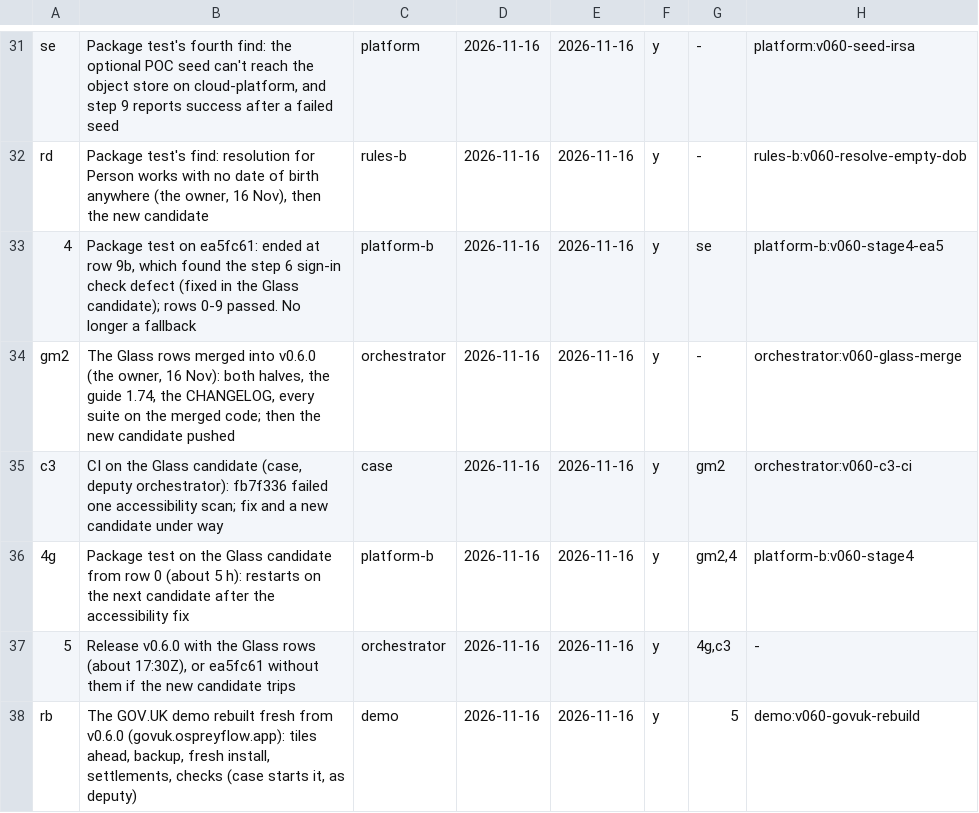
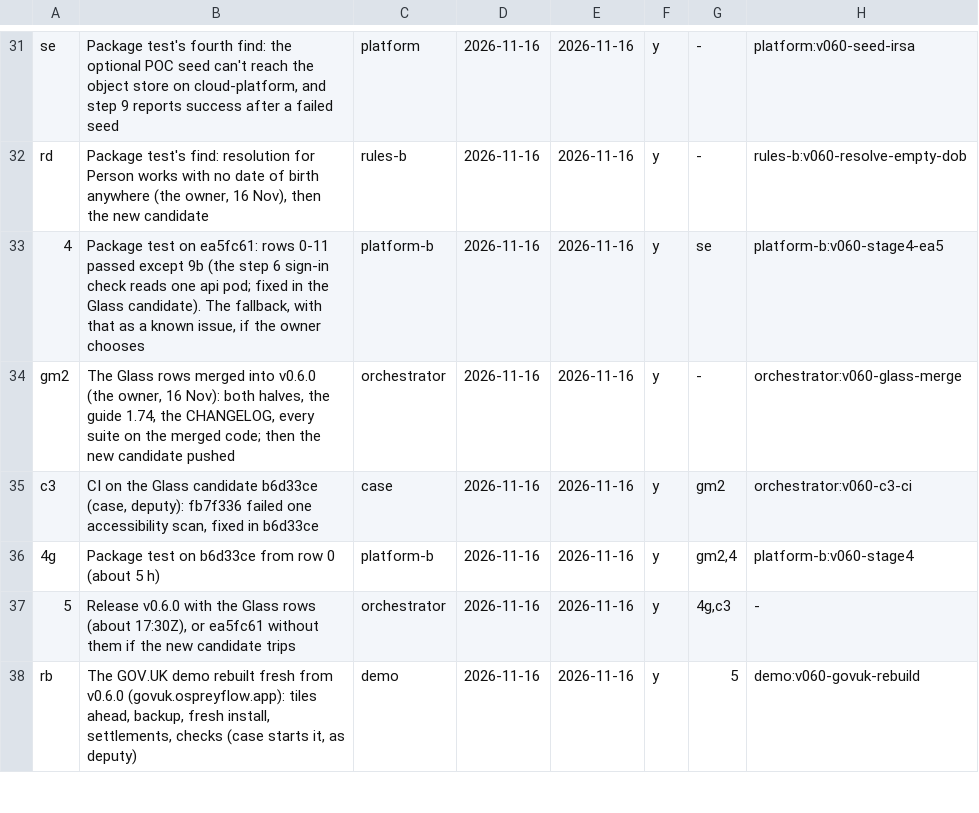
Before and after one commit to aykr/OspreyFlow_Dev, a TSV file: OspreyFlow_Build/process/lanes/route.tsv, drawn as a sheet; only a part is shown, gaps mark what is left out.

Commit message:
docs(process): row 4 corrected: ea5fc61 the fallback with a known issue; the Glass candidate b6d33ce (OspreyFlow_Build/process/lanes/route.tsv)

```diff
--- a/OspreyFlow_Build/process/lanes/route.tsv
+++ b/OspreyFlow_Build/process/lanes/route.tsv
@@ -32,6 +32,6 @@ se	Package test's fourth find: the optional POC seed can't reach the object stor
 rd	Package test's find: resolution for Person works with no date of birth anywhere (the owner, 16 Nov), then the new candidate	rules-b	2026-11-16	2026-11-16	y	-	rules-b:v060-resolve-empty-dob
-4	Package test on ea5fc61: ended at row 9b, which found the step 6 sign-in check defect (fixed in the Glass candidate); rows 0-9 passed. No longer a fallback	platform-b	2026-11-16	2026-11-16	y	se	platform-b:v060-stage4-ea5
+4	Package test on ea5fc61: rows 0-11 passed except 9b (the step 6 sign-in check reads one api pod; fixed in the Glass candidate). The fallback, with that as a known issue, if the owner chooses	platform-b	2026-11-16	2026-11-16	y	se	platform-b:v060-stage4-ea5
 gm2	The Glass rows merged into v0.6.0 (the owner, 16 Nov): both halves, the guide 1.74, the CHANGELOG, every suite on the merged code; then the new candidate pushed	orchestrator	2026-11-16	2026-11-16	y	-	orchestrator:v060-glass-merge
-c3	CI on the Glass candidate (case, deputy orchestrator): fb7f336 failed one accessibility scan; fix and a new candidate under way	case	2026-11-16	2026-11-16	y	gm2	orchestrator:v060-c3-ci
-4g	Package test on the Glass candidate from row 0 (about 5 h): restarts on the next candidate after the accessibility fix	platform-b	2026-11-16	2026-11-16	y	gm2,4	platform-b:v060-stage4
+c3	CI on the Glass candidate b6d33ce (case, deputy): fb7f336 failed one accessibility scan, fixed in b6d33ce	case	2026-11-16	2026-11-16	y	gm2	orchestrator:v060-c3-ci
+4g	Package test on b6d33ce from row 0 (about 5 h)	platform-b	2026-11-16	2026-11-16	y	gm2,4	platform-b:v060-stage4
 5	Release v0.6.0 with the Glass rows (about 17:30Z), or ea5fc61 without them if the new candidate trips	orchestrator	2026-11-16	2026-11-16	y	4g,c3	-
```
